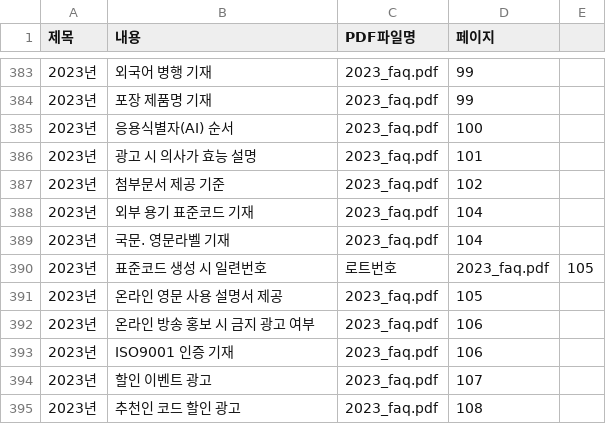
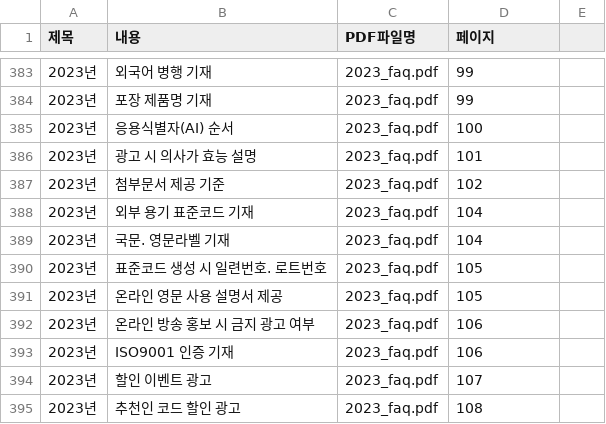
Before and after one commit to david-okgmp/mfds-faq, a CSV file: faq_data_multi_pdf.csv, drawn as a sheet; only a part is shown, gaps mark what is left out.

Commit message:
Update faq_data_multi_pdf.csv

```diff
--- a/faq_data_multi_pdf.csv
+++ b/faq_data_multi_pdf.csv
@@ -389,3 +389,3 @@
 2023년,국문. 영문라벨 기재,2023_faq.pdf,104
-2023년,표준코드 생성 시 일련번호, 로트번호,2023_faq.pdf,105
+2023년,표준코드 생성 시 일련번호. 로트번호,2023_faq.pdf,105
 2023년,온라인 영문 사용 설명서 제공,2023_faq.pdf,105
```
